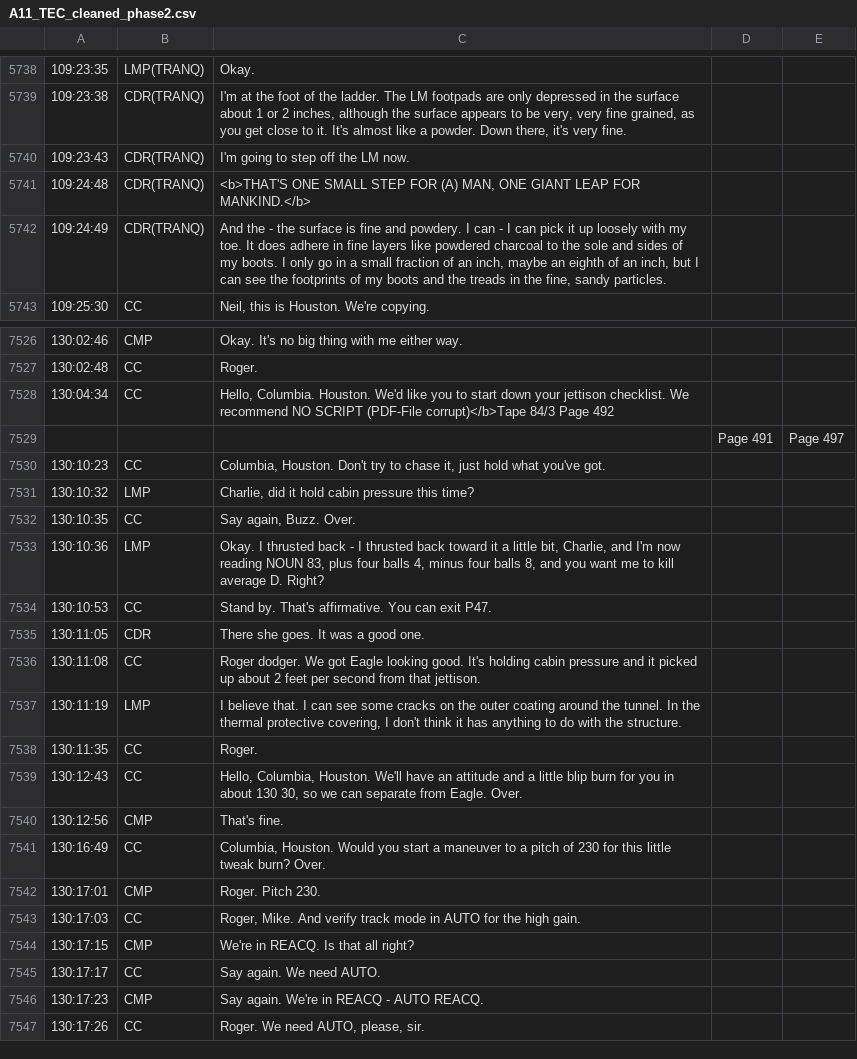
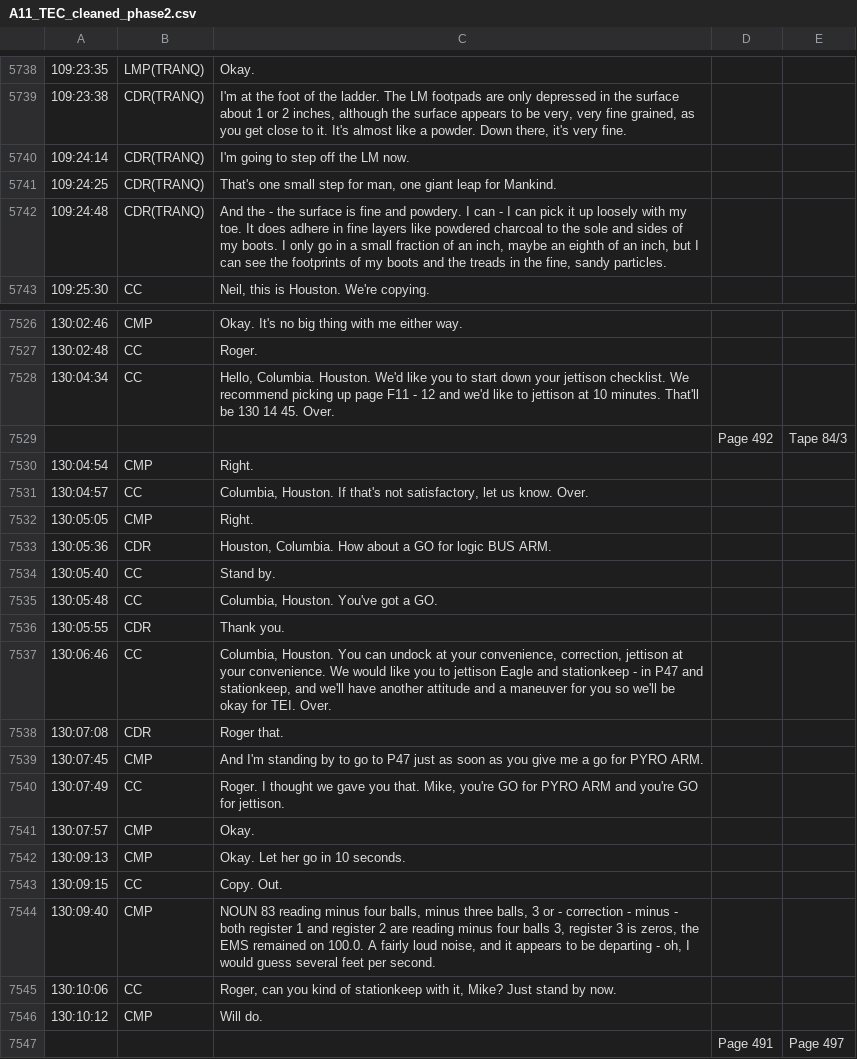
Before and after one commit to bfeist/Apollo_11, a CSV file: MISSION_DATA/A11_TEC_cleaned_phase2.csv, drawn as a sheet; only a part is shown, gaps mark what is left out; the shorter side is filled out with more unchanged rows; the diff covers the shown part only.

```diff
--- a/MISSION_DATA/A11_TEC_cleaned_phase2.csv
+++ b/MISSION_DATA/A11_TEC_cleaned_phase2.csv
@@ -5739,5 +5739,5 @@
 109:23:38|CDR(TRANQ)|I'm at the foot of the ladder. The LM footpads are only depressed in the surface about 1 or 2 inches, although the surface appears to be very, very fine grained, as you get close to it. It's almost like a powder. Down there, it's very fine.
-109:23:43|CDR(TRANQ)|I'm going to step off the LM now.
-109:24:48|CDR(TRANQ)|<b>THAT'S ONE SMALL STEP FOR (A) MAN, ONE GIANT LEAP FOR MANKIND.</b>
-109:24:49|CDR(TRANQ)|And the - the surface is fine and powdery. I can - I can pick it up loosely with my toe. It does adhere in fine layers like powdered charcoal to the sole and sides of my boots. I only go in a small fraction of an inch, maybe an eighth of an inch, but I can see the footprints of my boots and the treads in the fine, sandy particles.
+109:24:14|CDR(TRANQ)|I'm going to step off the LM now.
+109:24:25|CDR(TRANQ)|That's one small step for man, one giant leap for Mankind.
+109:24:48|CDR(TRANQ)|And the - the surface is fine and powdery. I can - I can pick it up loosely with my toe. It does adhere in fine layers like powdered charcoal to the sole and sides of my boots. I only go in a small fraction of an inch, maybe an eighth of an inch, but I can see the footprints of my boots and the treads in the fine, sandy particles.
 109:25:30|CC|Neil, this is Houston. We're copying.
@@ -7527,3 +7527,21 @@
 130:02:48|CC|Roger.
-130:04:34|CC|Hello, Columbia. Houston. We'd like you to start down your jettison checklist. We recommend NO SCRIPT (PDF-File corrupt)</b>Tape 84/3 Page 492
+130:04:34|CC|Hello, Columbia. Houston. We'd like you to start down your jettison checklist. We recommend picking up page F11 - 12 and we'd like to jettison at 10 minutes. That'll be 130 14 45. Over.
+|||Page 492|Tape 84/3
+130:04:54|CMP|Right.
+130:04:57|CC|Columbia, Houston. If that's not satisfactory, let us know. Over.
+130:05:05|CMP|Right.
+130:05:36|CDR|Houston, Columbia. How about a GO for logic BUS ARM.
+130:05:40|CC|Stand by.
+130:05:48|CC|Columbia, Houston. You've got a GO.
+130:05:55|CDR|Thank you.
+130:06:46|CC|Columbia, Houston. You can undock at your convenience, correction, jettison at your convenience. We would like you to jettison Eagle and stationkeep - in P47 and stationkeep, and we'll have another attitude and a maneuver for you so we'll be okay for TEI. Over.
+130:07:08|CDR|Roger that.
+130:07:45|CMP|And I'm standing by to go to P47 just as soon as you give me a go for PYRO ARM.
+130:07:49|CC|Roger. I thought we gave you that. Mike, you're GO for PYRO ARM and you're GO for jettison.
+130:07:57|CMP|Okay.
+130:09:13|CMP|Okay. Let her go in 10 seconds.
+130:09:15|CC|Copy. Out.
+130:09:40|CMP|NOUN 83 reading minus four balls, minus three balls, 3 or - correction - minus - both register 1 and register 2 are reading minus four balls 3, register 3 is zeros, the EMS remained on 100.0. A fairly loud noise, and it appears to be departing - oh, I would guess several feet per second.
+130:10:06|CC|Roger, can you kind of stationkeep with it, Mike? Just stand by now.
+130:10:12|CMP|Will do.
 |||Page 491|Page 497
```
Also changed, not shown: 15 edited cells elsewhere in this file, 1 other file.
